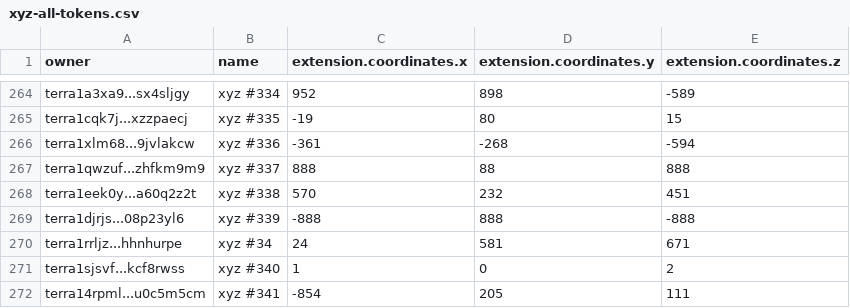
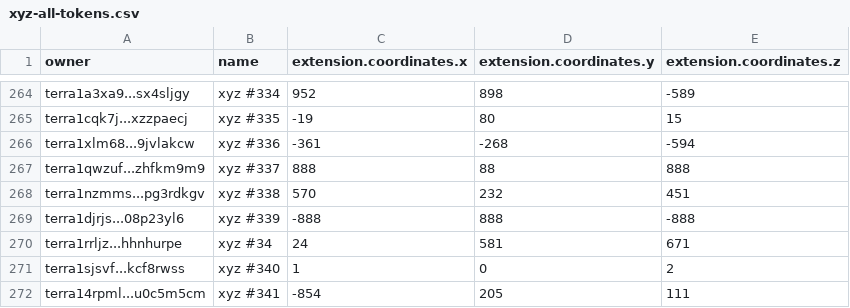
Before and after one commit to cryptoYJ/xyz-tools, a CSV file: xyz-all-tokens.csv, drawn as a sheet; only a part is shown, gaps mark what is left out.

Commit message:
update data

```diff
--- a/xyz-all-tokens.csv
+++ b/xyz-all-tokens.csv
@@ -267,3 +267,3 @@
 "terra1qwzuf...zhfkm9m9","xyz #337",888,88,888
-"terra1eek0y...a60q2z2t","xyz #338",570,232,451
+"terra1nzmms...pg3rdkgv","xyz #338",570,232,451
 "terra1djrjs...08p23yl6","xyz #339",-888,888,-888
```
Also changed, not shown: 1 other file.
